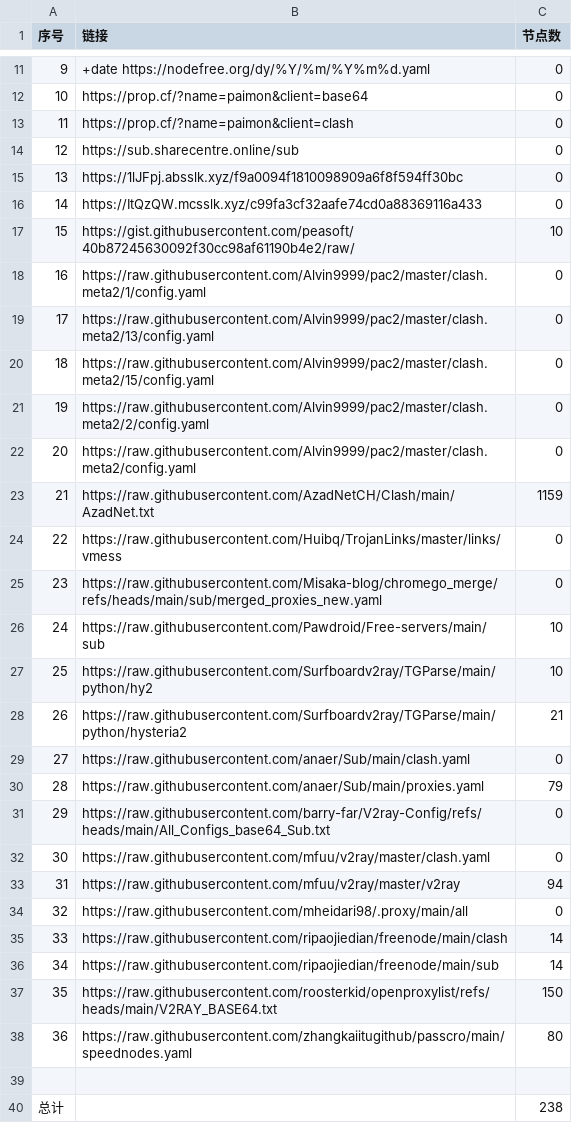
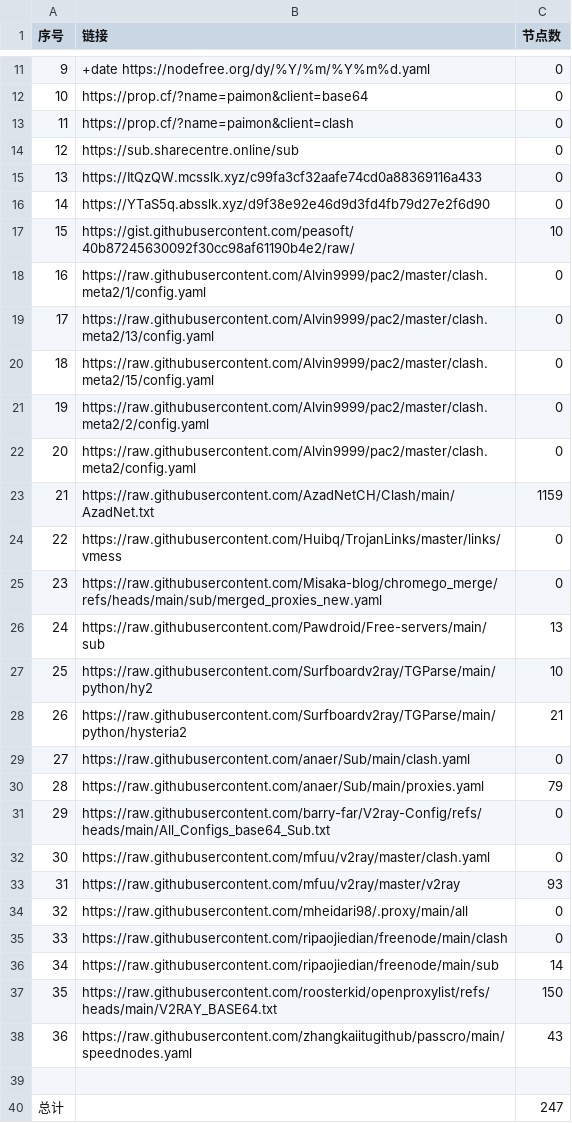
Before and after one commit to uutwo/NoMoreWalls, a CSV file: list_result.csv, drawn as a sheet; only a part is shown, gaps mark what is left out.

```diff
--- a/list_result.csv
+++ b/list_result.csv
@@ -14,4 +14,4 @@
 12, https://sub.sharecentre.online/sub,0
-13,https://1lJFpj.absslk.xyz/f9a0094f1810098909a6f8f594ff30bc,0
-14,https://ItQzQW.mcsslk.xyz/c99fa3cf32aafe74cd0a88369116a433,0
+13,https://ItQzQW.mcsslk.xyz/c99fa3cf32aafe74cd0a88369116a433,0
+14,https://YTaS5q.absslk.xyz/d9f38e92e46d9d3fd4fb79d27e2f6d90,0
 15,https://gist.githubusercontent.com/peasoft/40b87245630092f30cc98af61190b4e2/raw/,10
@@ -25,3 +25,3 @@
 23,https://raw.githubusercontent.com/Misaka-blog/chromego_merge/refs/heads/main/sub/merged_proxies_new.yaml,0
-24,https://raw.githubusercontent.com/Pawdroid/Free-servers/main/sub,10
+24,https://raw.githubusercontent.com/Pawdroid/Free-servers/main/sub,13
 25,https://raw.githubusercontent.com/Surfboardv2ray/TGParse/main/python/hy2,10
@@ -32,9 +32,9 @@
 30,https://raw.githubusercontent.com/mfuu/v2ray/master/clash.yaml,0
-31,https://raw.githubusercontent.com/mfuu/v2ray/master/v2ray,94
+31,https://raw.githubusercontent.com/mfuu/v2ray/master/v2ray,93
 32,https://raw.githubusercontent.com/mheidari98/.proxy/main/all,0
-33,https://raw.githubusercontent.com/ripaojiedian/freenode/main/clash,14
+33,https://raw.githubusercontent.com/ripaojiedian/freenode/main/clash,0
 34,https://raw.githubusercontent.com/ripaojiedian/freenode/main/sub,14
 35,https://raw.githubusercontent.com/roosterkid/openproxylist/refs/heads/main/V2RAY_BASE64.txt,150
-36,https://raw.githubusercontent.com/zhangkaiitugithub/passcro/main/speednodes.yaml,80
+36,https://raw.githubusercontent.com/zhangkaiitugithub/passcro/main/speednodes.yaml,43
 
-总计,,238
+总计,,247
```
Also changed, not shown: 26 other files.
